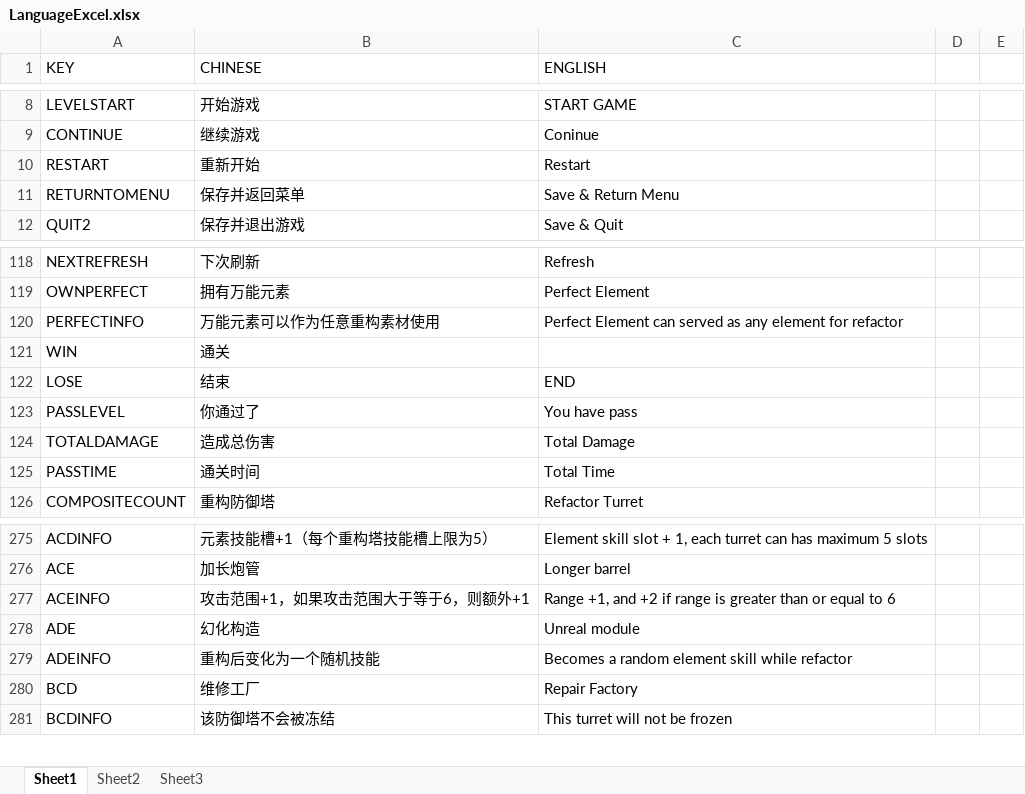
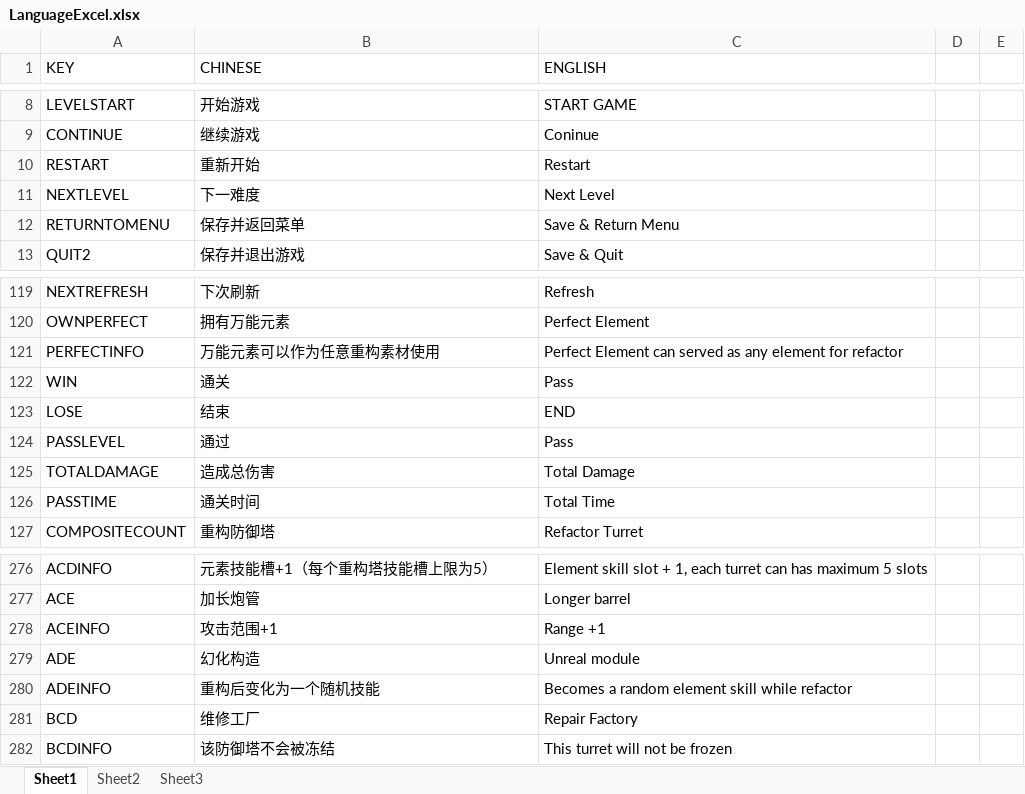
Before and after one commit to RongHua778/JigsawTD, an Excel workbook: JigsawTD/Assets/Excels/LanguageExcel.xlsx, sheet Sheet1, drawn as a sheet; only a part is shown, gaps mark what is left out; values as stored, in another font and other column widths than the file's, no borders; addresses are those after the commit; the diff names each change by its address in the sheet, - before the commit and + after, or states it on an @@ line.

```diff
--- a/JigsawTD/Assets/Excels/LanguageExcel.xlsx (sheet Sheet1)
+++ b/JigsawTD/Assets/Excels/LanguageExcel.xlsx (sheet Sheet1)
+row 11: NEXTLEVEL | 下一难度 | Next Level
-C122 (ENGLISH): (empty)
+C122 (ENGLISH): Pass
-B124 (CHINESE): 你通过了
+B124 (CHINESE): 通过
-C124 (ENGLISH): You have pass
+C124 (ENGLISH): Pass
-B278 (CHINESE): 攻击范围+1，如果攻击范围大于等于6，则额外+1
+B278 (CHINESE): 攻击范围+1
-C278 (ENGLISH): Range +1, and +2 if range is greater than or equal to 6
+C278 (ENGLISH): Range +1
```
Also changed, not shown: 53 other files.
